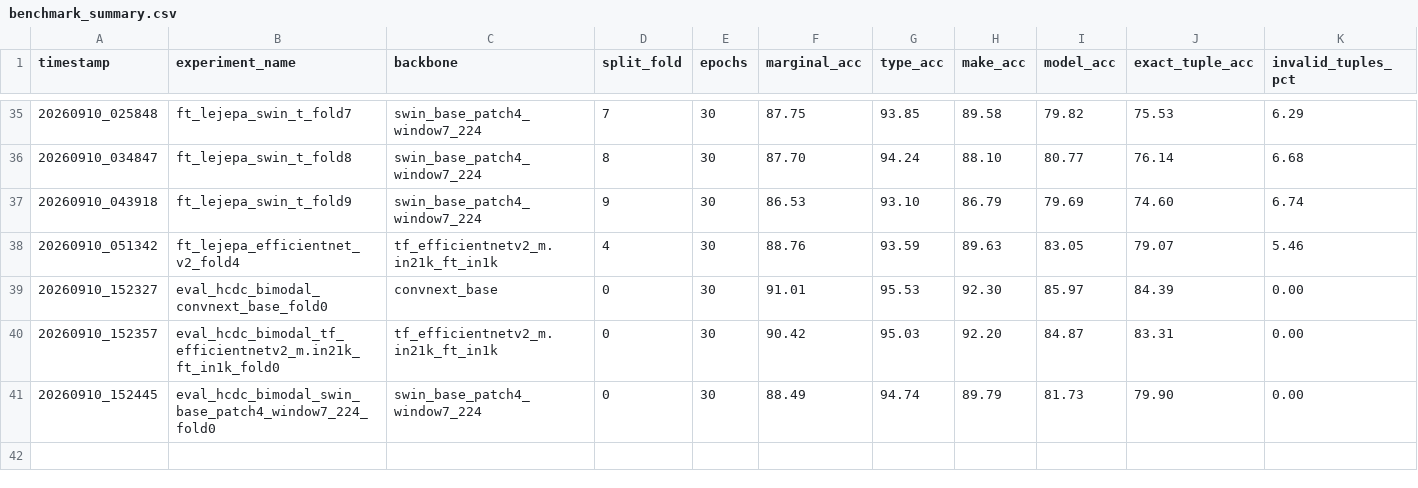
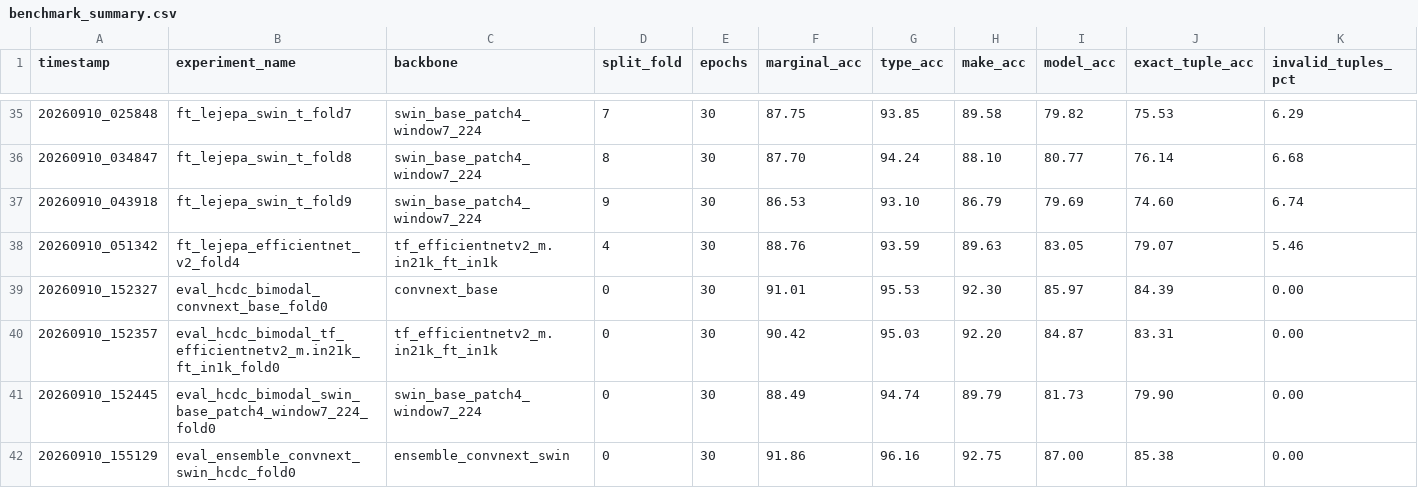
Before and after one commit to PedroPierobon/jepa-fgvc, a CSV file: results/benchmark_summary.csv, drawn as a sheet; only a part is shown, gaps mark what is left out; rows hold the shown columns only; the diff names each change by its address in the sheet, - before the commit and + after, or states it on an @@ line.

Commit message:
feat(ensemble): implement ConvNeXt and Swin-Base complementary fusion with HCD-C

```diff
--- a/results/benchmark_summary.csv
+++ b/results/benchmark_summary.csv
+row 42: 20260910_155129 | eval_ensemble_convnext_swin_hcdc_fold0 | ensemble_convnext_swin | 0 | 30 | 91.86 | 96.16 | 92.75 | 87.00 | 85.38 | 0.00
```
Also changed, not shown: 3 other files.
